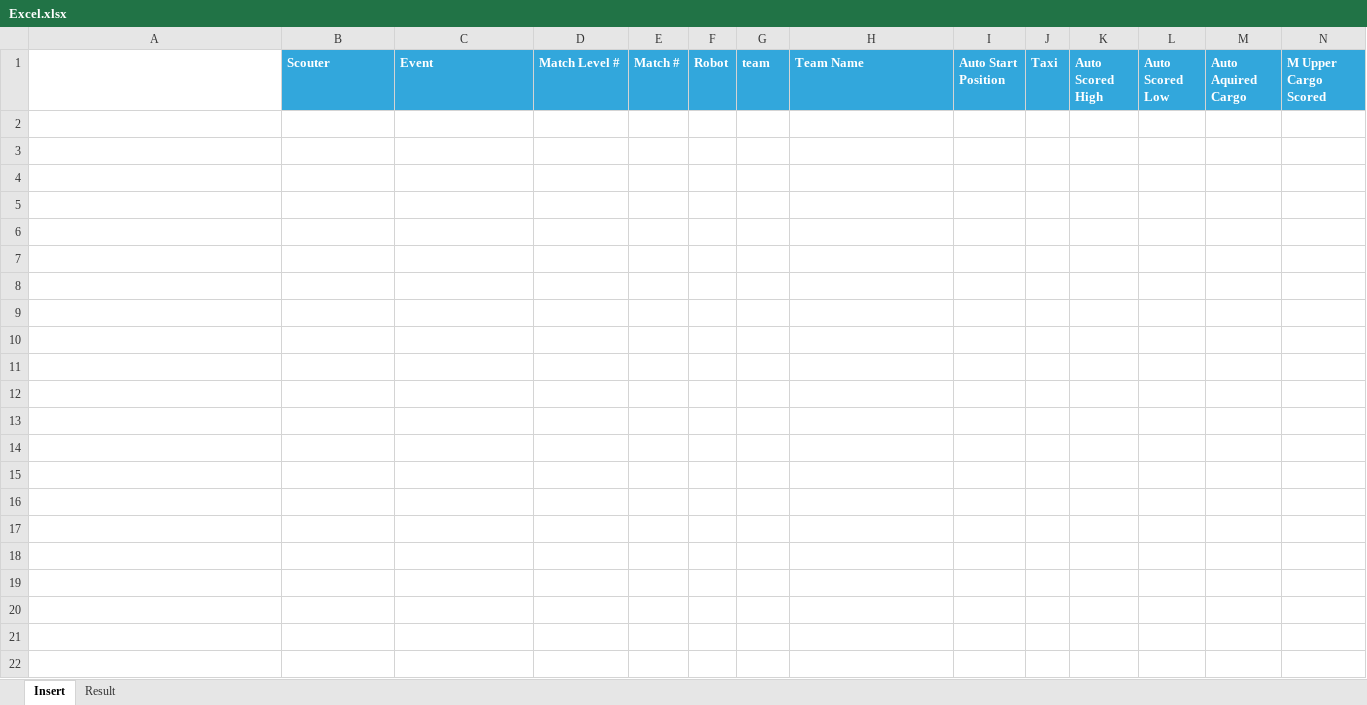
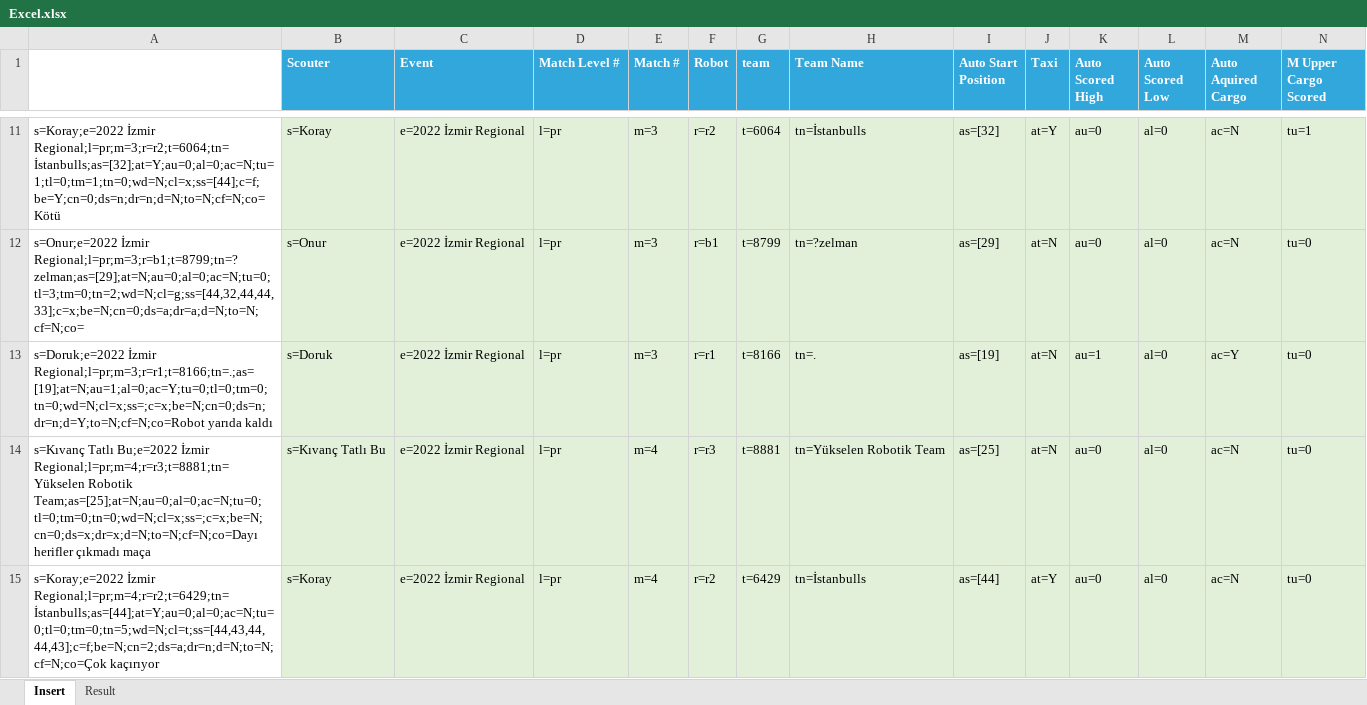
Before and after one commit to YigitEmreC/6838scout, an Excel workbook: Excel/Excel.xlsx, sheet Insert, drawn as a sheet; only a part is shown, gaps mark what is left out; values as stored, in another font and other column widths than the file's, no borders; rows hold the shown columns only; the diff covers the shown part only; the diff names each change by its address in the sheet, - before the commit and + after, or states it on an @@ line.

```diff
--- a/Excel/Excel.xlsx (sheet Insert)
+++ b/Excel/Excel.xlsx (sheet Insert)
+row 11: s=Koray;e=2022 İzmir Regional;l=pr;m=3;r=r2;t=6064;tn=İstanbulls;as=[32];at=Y;au=0;al=0;ac=N;tu=1;tl=0;tm=1;tn=0;wd=N;cl=x;ss=[44];c=f;be=Y;cn=0;ds=n;dr=n;d=N;to=N;cf=N;co=Kötü | s=Koray | e=2022 İzmir Regional | l=pr | m=3 | r=r2 | t=6064 | tn=İstanbulls | as=[32] | at=Y | au=0 | al=0 | ac=N | tu=1
+row 12: s=Onur;e=2022 İzmir Regional;l=pr;m=3;r=b1;t=8799;tn=?zelman;as=[29];at=N;au=0;al=0;ac=N;tu=0;tl=3;tm=0;tn=2;wd=N;cl=g;ss=[44,32,44,44,33];c=x;be=N;cn=0;ds=a;dr=a;d=N;to=N;cf=N;co= | s=Onur | e=2022 İzmir Regional | l=pr | m=3 | r=b1 | t=8799 | tn=?zelman | as=[29] | at=N | au=0 | al=0 | ac=N | tu=0
+row 13: s=Doruk;e=2022 İzmir Regional;l=pr;m=3;r=r1;t=8166;tn=.;as=[19];at=N;au=1;al=0;ac=Y;tu=0;tl=0;tm=0;tn=0;wd=N;cl=x;ss=;c=x;be=N;cn=0;ds=n;dr=n;d=Y;to=N;cf=N;co=Robot yarıda kaldı | s=Doruk | e=2022 İzmir Regional | l=pr | m=3 | r=r1 | t=8166 | tn=. | as=[19] | at=N | au=1 | al=0 | ac=Y | tu=0
+row 14: s=Kıvanç Tatlı Bu;e=2022 İzmir Regional;l=pr;m=4;r=r3;t=8881;tn=Yükselen Robotik Team;as=[25];at=N;au=0;al=0;ac=N;tu=0;tl=0;tm=0;tn=0;wd=N;cl=x;ss=;c=x;be=N;cn=0;ds=x;dr=x;d=N;to=N;cf=N;co=Dayı herifler çıkmadı maça | s=Kıvanç Tatlı Bu | e=2022 İzmir Regional | l=pr | m=4 | r=r3 | t=8881 | tn=Yükselen Robotik Team | as=[25] | at=N | au=0 | al=0 | ac=N | tu=0
+row 15: s=Koray;e=2022 İzmir Regional;l=pr;m=4;r=r2;t=6429;tn=İstanbulls;as=[44];at=Y;au=0;al=0;ac=N;tu=0;tl=0;tm=0;tn=5;wd=N;cl=t;ss=[44,43,44,44,43];c=f;be=N;cn=2;ds=a;dr=n;d=N;to=N;cf=N;co=Çok kaçırıyor | s=Koray | e=2022 İzmir Regional | l=pr | m=4 | r=r2 | t=6429 | tn=İstanbulls | as=[44] | at=Y | au=0 | al=0 | ac=N | tu=0
```
Also changed, not shown: 38 added rows elsewhere in this sheet, sheet Result, 4 other files.
